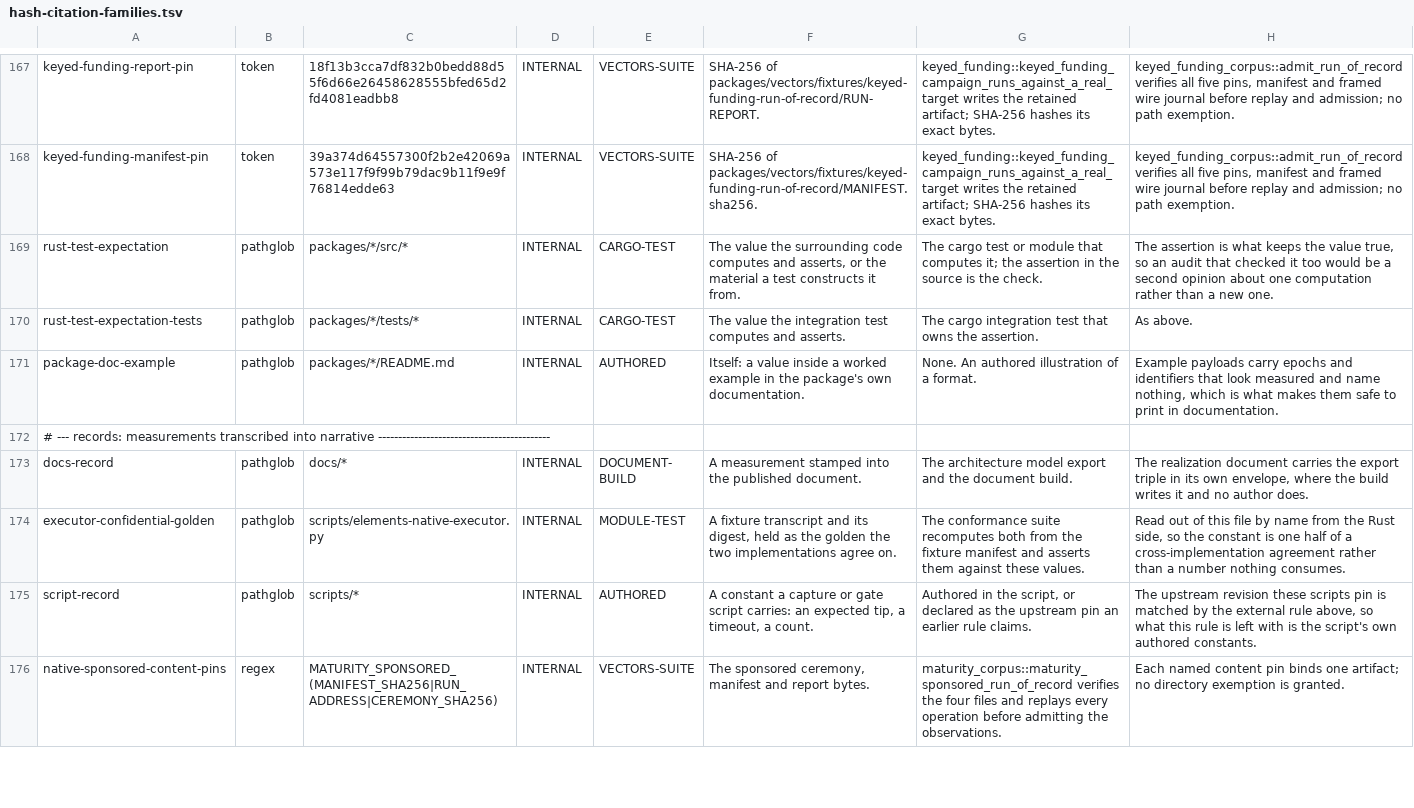
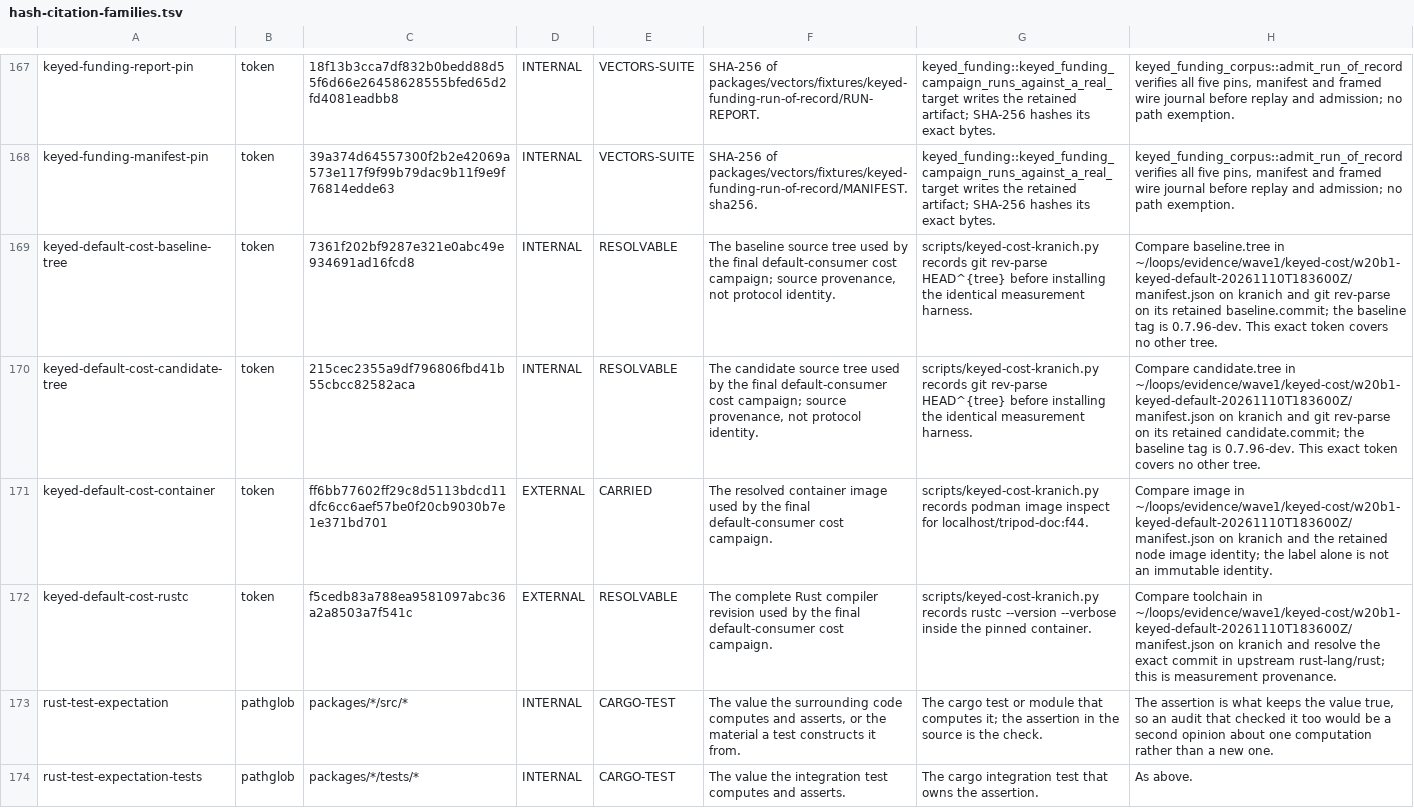
Before and after one commit to proof-commons/tripod, a TSV file: lint/hash-citation-families.tsv, drawn as a sheet; only a part is shown, gaps mark what is left out; the shorter side is filled out with more unchanged rows.

Commit message:
docs(plans): record the bite-1.2 gate
`rec:w1b12:gate` maps every clause of `gate:w1b12:landing`, `gate:wave1:bite-1-2-packet` and the Guide-15 bite-1.2 gate to its evidence, with a status each: met, met another way, or deferred. Each deferral names its receiver:
- named-member and wrong-member subjects go to bite 1.3, as explicit MERGE subjects;
- ruling 180's construction-policy refusal goes to bite 1.4;
- reading and evidence premises go to bite 1.5.

`rec:w1b12:default-cost` records the final default-build campaign.

The candidate's attestation derivation runs 2.94–3.62× the `0.7.96-dev` baseline at the median, comparing within each campaign. Ruling 179's reopen trigger, a gate regression affecting delivery, is not met: the largest standalone interval is 0.3% of the package-test battery. The regression gets a backlog row for a profiling study, as does the runner's missing cgroup scope, which made build CPU counters unusable. The compact campaign record now carries its conditions, trees and limitations, with their provenance tokens registered. Live documentation in the architecture and realization crates and in the tracing contract describes the default library.

```diff
--- a/lint/hash-citation-families.tsv
+++ b/lint/hash-citation-families.tsv
@@ -168,2 +168,6 @@ keyed-funding-report-pin	token	18f13b3cca7df832b0bedd88d55f6d66e26458628555bfed6
 keyed-funding-manifest-pin	token	39a374d64557300f2b2e42069a573e117f9f99b79dac9b11f9e9f76814edde63	INTERNAL	VECTORS-SUITE	SHA-256 of packages/vectors/fixtures/keyed-funding-run-of-record/MANIFEST.sha256.	keyed_funding::keyed_funding_campaign_runs_against_a_real_target writes the retained artifact; SHA-256 hashes its exact bytes.	keyed_funding_corpus::admit_run_of_record verifies all five pins, manifest and framed wire journal before replay and admission; no path exemption.
+keyed-default-cost-baseline-tree	token	7361f202bf9287e321e0abc49e934691ad16fcd8	INTERNAL	RESOLVABLE	The baseline source tree used by the final default-consumer cost campaign; source provenance, not protocol identity.	scripts/keyed-cost-kranich.py records git rev-parse HEAD^{tree} before installing the identical measurement harness.	Compare baseline.tree in ~/loops/evidence/wave1/keyed-cost/w20b1-keyed-default-20261110T183600Z/manifest.json on kranich and git rev-parse on its retained baseline.commit; the baseline tag is 0.7.96-dev. This exact token covers no other tree.
+keyed-default-cost-candidate-tree	token	215cec2355a9df796806fbd41b55cbcc82582aca	INTERNAL	RESOLVABLE	The candidate source tree used by the final default-consumer cost campaign; source provenance, not protocol identity.	scripts/keyed-cost-kranich.py records git rev-parse HEAD^{tree} before installing the identical measurement harness.	Compare candidate.tree in ~/loops/evidence/wave1/keyed-cost/w20b1-keyed-default-20261110T183600Z/manifest.json on kranich and git rev-parse on its retained candidate.commit; the baseline tag is 0.7.96-dev. This exact token covers no other tree.
+keyed-default-cost-container	token	ff6bb77602ff29c8d5113bdcd11dfc6cc6aef57be0f20cb9030b7e1e371bd701	EXTERNAL	CARRIED	The resolved container image used by the final default-consumer cost campaign.	scripts/keyed-cost-kranich.py records podman image inspect for localhost/tripod-doc:f44.	Compare image in ~/loops/evidence/wave1/keyed-cost/w20b1-keyed-default-20261110T183600Z/manifest.json on kranich and the retained node image identity; the label alone is not an immutable identity.
+keyed-default-cost-rustc	token	f5cedb83a788ea9581097abc36a2a8503a7f541c	EXTERNAL	RESOLVABLE	The complete Rust compiler revision used by the final default-consumer cost campaign.	scripts/keyed-cost-kranich.py records rustc --version --verbose inside the pinned container.	Compare toolchain in ~/loops/evidence/wave1/keyed-cost/w20b1-keyed-default-20261110T183600Z/manifest.json on kranich and resolve the exact commit in upstream rust-lang/rust; this is measurement provenance.
 rust-test-expectation	pathglob	packages/*/src/*	INTERNAL	CARGO-TEST	The value the surrounding code computes and asserts, or the material a test constructs it from.	The cargo test or module that computes it; the assertion in the source is the check.	The assertion is what keeps the value true, so an audit that checked it too would be a second opinion about one computation rather than a new one.
```
Also changed, not shown: 10 other files.
